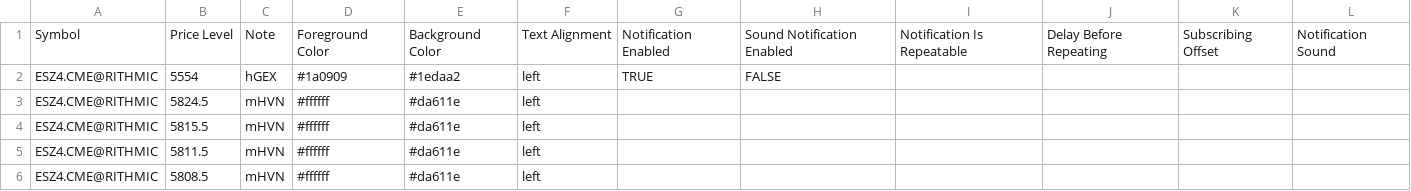
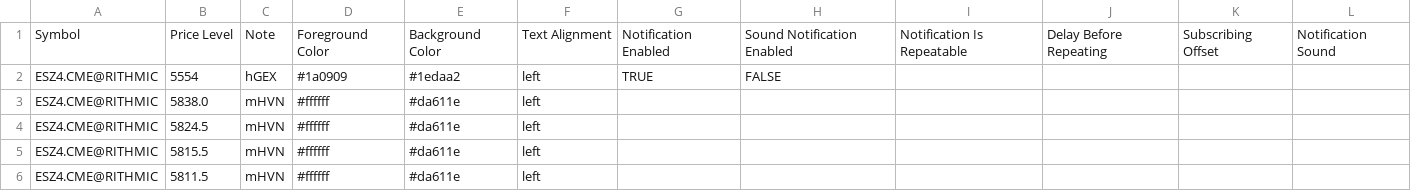
Before and after one commit to snowiesuet/Cloud-notes, a CSV file: ES.csv, drawn as a sheet; only a part is shown; the shorter side is filled out with more unchanged rows; the diff names each change by its address in the sheet, - before the commit and + after, or states it on an @@ line.

Commit message:
Update ES.csv

```diff
--- a/ES.csv
+++ b/ES.csv
+row 3: ESZ4.CME@RITHMIC | 5838.0 | mHVN | #ffffff | #da611e | left
```
